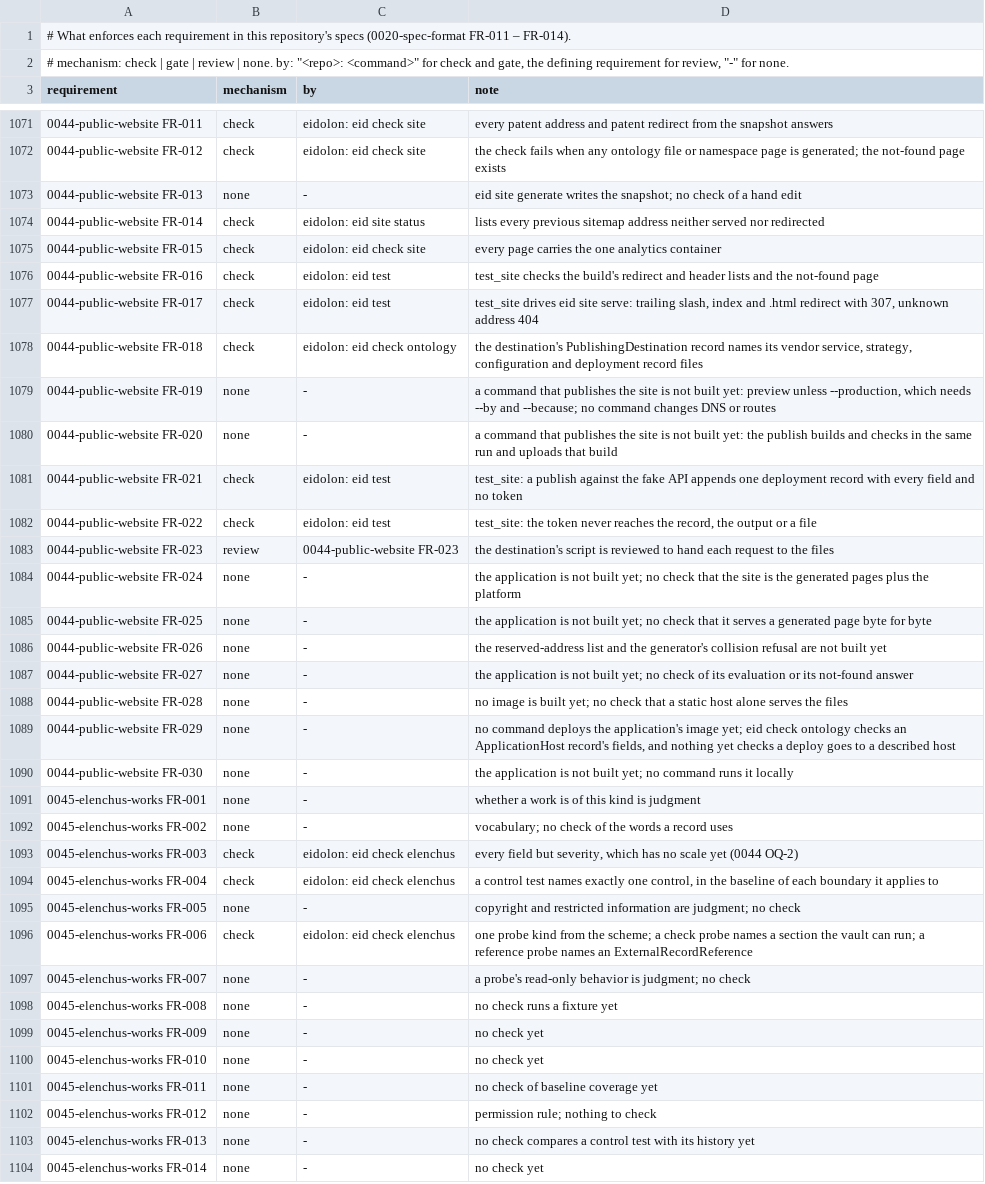
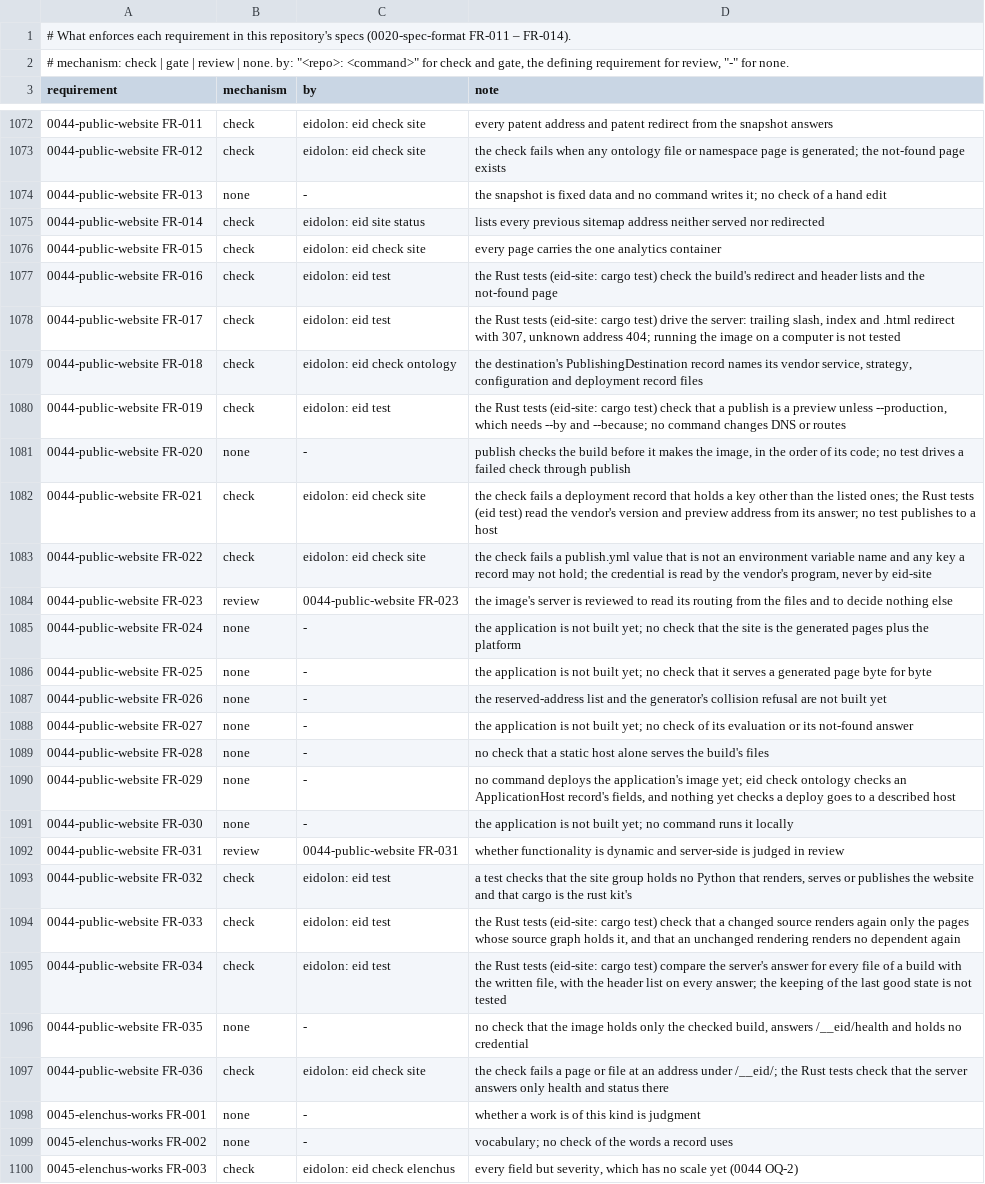
Before and after one commit to intellectual-frontiers/.github, a TSV file: spec-kit/enforcement.tsv, drawn as a sheet; only a part is shown, gaps mark what is left out; the shorter side is filled out with more unchanged rows; addresses are those after the commit; the diff covers the shown part only; the diff names each change by its address in the sheet, - before the commit and + after, or states it on an @@ line.

```diff
--- a/spec-kit/enforcement.tsv
+++ b/spec-kit/enforcement.tsv
-D1074 (note): eid site generate writes the snapshot; no check…
+D1074 (note): the snapshot is fixed data and no command writes it; no check…
-D1077 (note): test_site checks the build's…
+D1077 (note): the Rust tests (eid-site: cargo test) check the build's…
-D1078 (note): test_site drives eid site serve: trailing slash, index and .html redirect with 307, unknown address 404
+D1078 (note): the Rust tests (eid-site: cargo test) drive the server: trailing slash, index and .html redirect with 307, unknown address 404; running the image on a computer is not tested
-B1080 (mechanism): none
+B1080 (mechanism): check
-C1080 (by): -
+C1080 (by): eidolon: eid test
-D1080 (note): a command that publishes the site is not built yet: preview unless…
+D1080 (note): the Rust tests (eid-site: cargo test) check that a publish is a preview unless…
-D1081 (note): a command that publishes the site is not built yet: the publish builds and checks in the same run and uploads that build
+D1081 (note): publish checks the build before it makes the image, in the order of its code; no test drives a failed check through publish
-C1082:C1083 (by): eidolon: eid test
+C1082:C1083 (by): eidolon: eid check site
-D1082 (note): test_site: a publish against the fake API appends one deployment record with every field and no token
+D1082 (note): the check fails a deployment record that holds a key other than the listed ones; the Rust tests (eid test) read the vendor's version and preview address from its answer; no test publishes to a host
-D1083 (note): test_site: the token never reaches the record, the output or a file
+D1083 (note): the check fails a publish.yml value that is not an environment variable name and any key a record may not hold; the credential is read by the vendor's program, never by eid-site
-D1084 (note): the destination's script is reviewed to hand each request to the files
+D1084 (note): the image's server is reviewed to read its routing from the files and to decide nothing else
-D1089 (note): no image is built yet; no check that a static host alone serves the files
+D1089 (note): no check that a static host alone serves the build's files
+row 1092: 0044-public-website FR-031 | review | 0044-public-website FR-031 | whether functionality is dynamic and server-side is judged in review
+row 1093: 0044-public-website FR-032 | check | eidolon: eid test | a test checks that the site group holds no Python that renders, serves or publishes the website and that cargo is the rust kit's
+row 1094: 0044-public-website FR-033 | check | eidolon: eid test | the Rust tests (eid-site: cargo test) check that a changed source renders again only the pages whose source graph holds it, and that an unchanged rendering renders no dependent again
+row 1095: 0044-public-website FR-034 | check | eidolon: eid test | the Rust tests (eid-site: cargo test) compare the server's answer for every file of a build with the written file, with the header list on every answer; the keeping of the last good state is not tested
+row 1096: 0044-public-website FR-035 | none | - | no check that the image holds only the checked build, answers /__eid/health and holds no credential
+row 1097: 0044-public-website FR-036 | check | eidolon: eid check site | the check fails a page or file at an address under /__eid/; the Rust tests check that the server answers only health and status there
```
Also changed, not shown: 1 added row and 2 edited cells elsewhere in this file, 4 other files.
